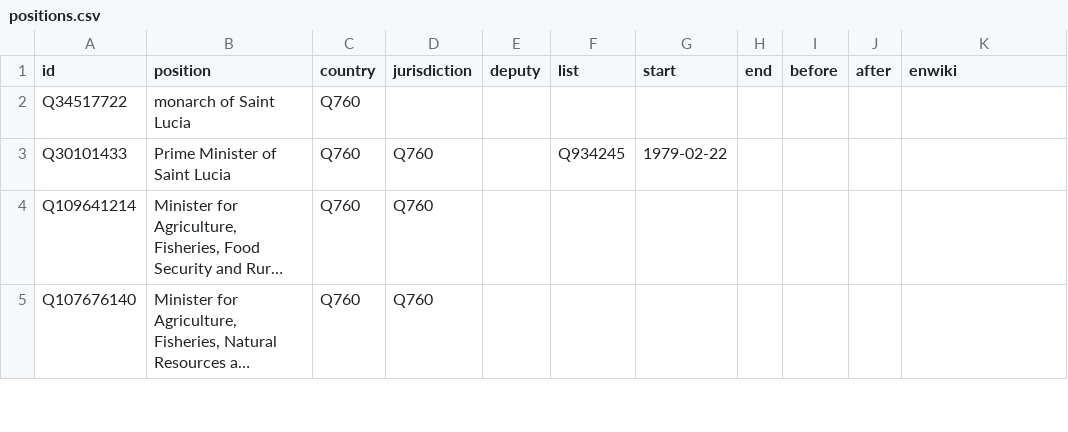
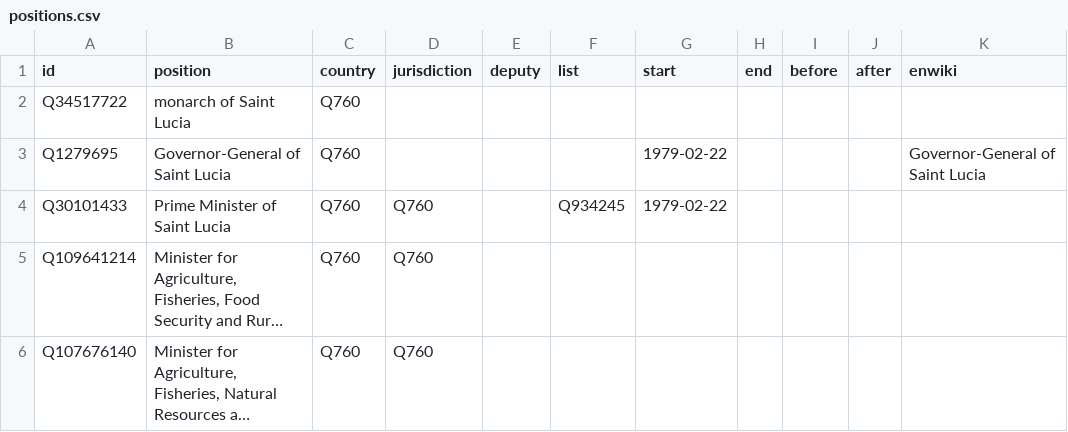
Before and after one commit to every-politician-scrapers/st-lucia-cabinet, a CSV file: html/positions.csv, drawn as a sheet; only a part is shown; long unchanged cells end in ….

```diff
--- a/html/positions.csv
+++ b/html/positions.csv
@@ -2,2 +2,3 @@ id,position,country,jurisdiction,deputy,list,start,end,before,after,enwiki
 Q34517722,monarch of Saint Lucia,Q760,,,,,,,,
+Q1279695,Governor-General of Saint Lucia,Q760,,,,1979-02-22,,,,Governor-General of Saint Lucia
 Q30101433,Prime Minister of Saint Lucia,Q760,Q760,,Q934245,1979-02-22,,,,
```
Also changed, not shown: html/current.csv, html/holders21.csv, 1 other file.
